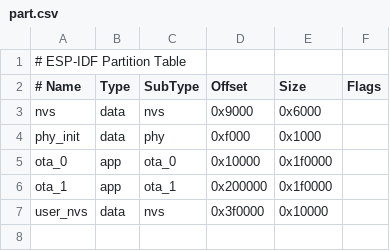
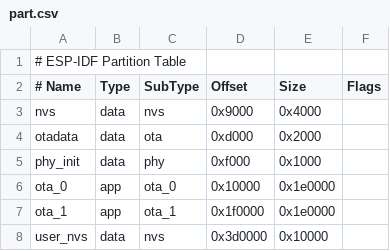
Before and after one commit to suapapa/rusty-hangulclock, a CSV file: part.csv, drawn as a sheet.

```diff
--- a/part.csv
+++ b/part.csv
@@ -2,6 +2,7 @@
 # Name,Type,SubType,Offset,Size,Flags
-nvs,data,nvs,0x9000,0x6000,
+nvs,data,nvs,0x9000,0x4000,
+otadata,data,ota,0xd000,0x2000,
 phy_init,data,phy,0xf000,0x1000,
-ota_0,app,ota_0,0x10000,0x1f0000,
-ota_1,app,ota_1,0x200000,0x1f0000,
-user_nvs,data,nvs,0x3f0000,0x10000,
+ota_0,app,ota_0,0x10000,0x1e0000,
+ota_1,app,ota_1,0x1f0000,0x1e0000,
+user_nvs,data,nvs,0x3d0000,0x10000,
```
Also changed, not shown: 6 other files.
